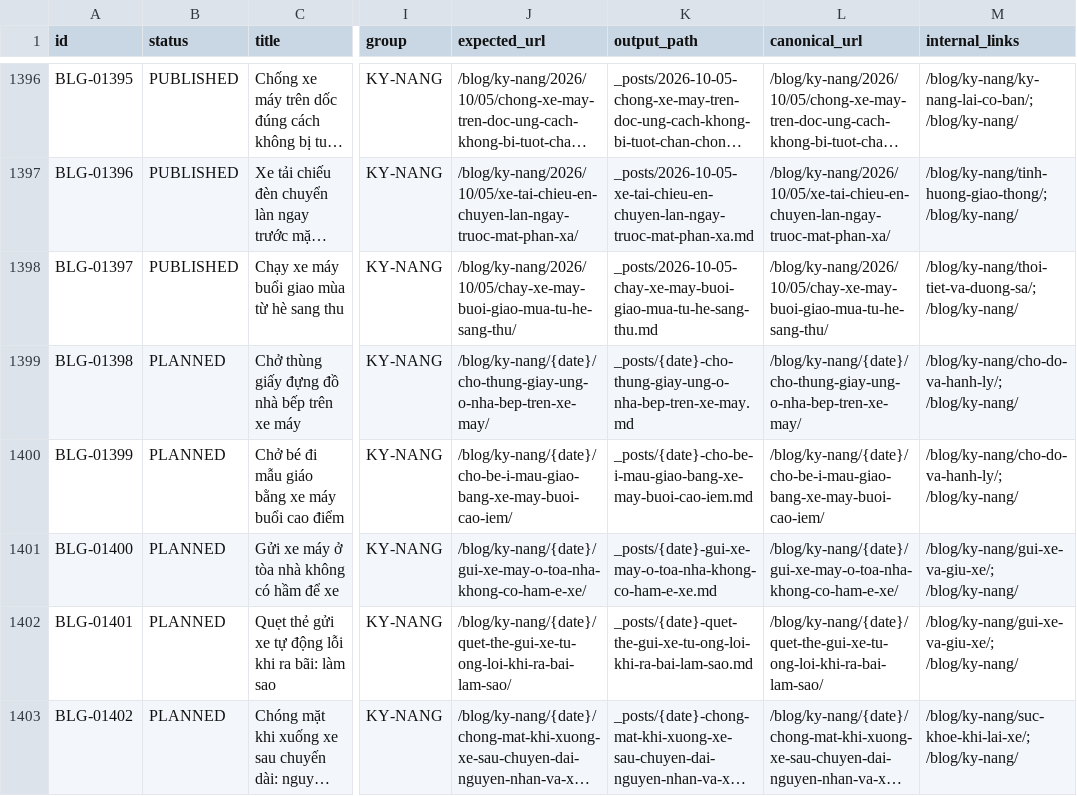
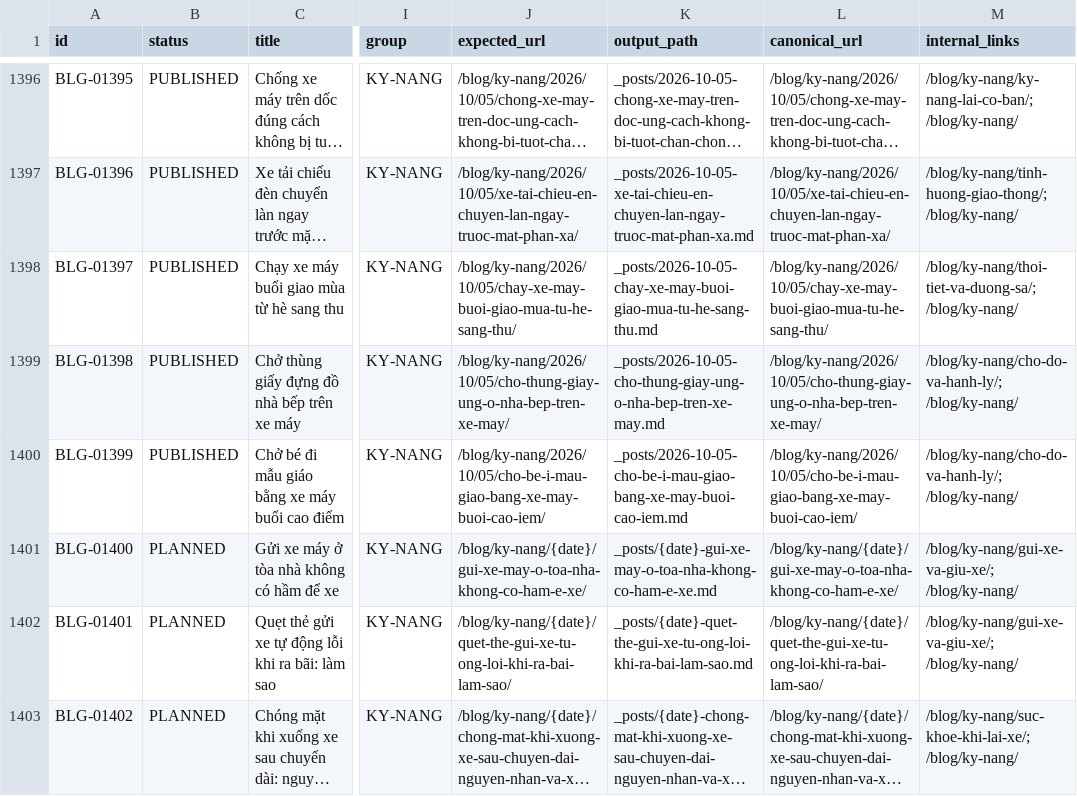
Before and after one commit to thuexemayhanoi/blog, a CSV file: data/content-matrix.csv, drawn as a sheet; only a part is shown, gaps mark what is left out; long unchanged cells end in …; the diff names each change by its address in the sheet, - before the commit and + after, or states it on an @@ line.

Commit message:
factory: new publish (BLG-01398,BLG-01399) [automated txn]

```diff
--- a/data/content-matrix.csv
+++ b/data/content-matrix.csv
-B1399:B1400 (status): PLANNED
+B1399:B1400 (status): PUBLISHED
-J1399 (expected_url): /blog/ky-nang/{date}/cho-thung-giay-ung-o-nha-bep-tren-xe-may/
+J1399 (expected_url): /blog/ky-nang/2026/10/05/cho-thung-giay-ung-o-nha-bep-tren-xe-may/
-K1399 (output_path): _posts/{date}-cho-thung-giay-ung-o-nha-bep-tren-xe-may.md
+K1399 (output_path): _posts/2026-10-05-cho-thung-giay-ung-o-nha-bep-tren-xe-may.md
-L1399 (canonical_url): /blog/ky-nang/{date}/cho-thung-giay-ung-o-nha-bep-tren-xe-may/
+L1399 (canonical_url): /blog/ky-nang/2026/10/05/cho-thung-giay-ung-o-nha-bep-tren-xe-may/
-J1400 (expected_url): /blog/ky-nang/{date}/cho-be-i-mau-giao-bang-xe-may-buoi-cao-iem/
+J1400 (expected_url): /blog/ky-nang/2026/10/05/cho-be-i-mau-giao-bang-xe-may-buoi-cao-iem/
-K1400 (output_path): _posts/{date}-cho-be-i-mau-giao-bang-xe-may-buoi-cao-iem.md
+K1400 (output_path): _posts/2026-10-05-cho-be-i-mau-giao-bang-xe-may-buoi-cao-iem.md
-L1400 (canonical_url): /blog/ky-nang/{date}/cho-be-i-mau-giao-bang-xe-may-buoi-cao-iem/
+L1400 (canonical_url): /blog/ky-nang/2026/10/05/cho-be-i-mau-giao-bang-xe-may-buoi-cao-iem/
```
Also changed, not shown: 15 other files.
